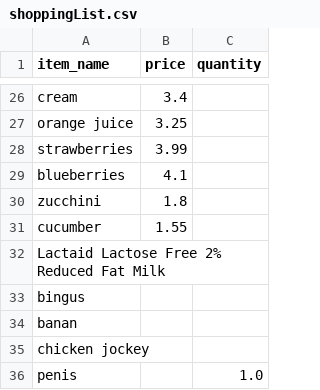
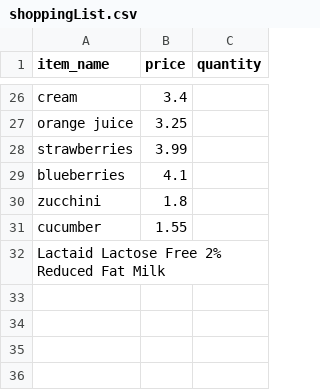
Before and after one commit to DragonStar875/UofLCSE350, a CSV file: shoppingList.csv, drawn as a sheet; only a part is shown, gaps mark what is left out; the diff names each change by its address in the sheet, - before the commit and + after, or states it on an @@ line.

Commit message:
Update shoppingList.csv

```diff
--- a/shoppingList.csv
+++ b/shoppingList.csv
-row 33: bingus
-row 34: banan
-row 35: chicken jockey
-row 36: penis |  | 1.0
```
